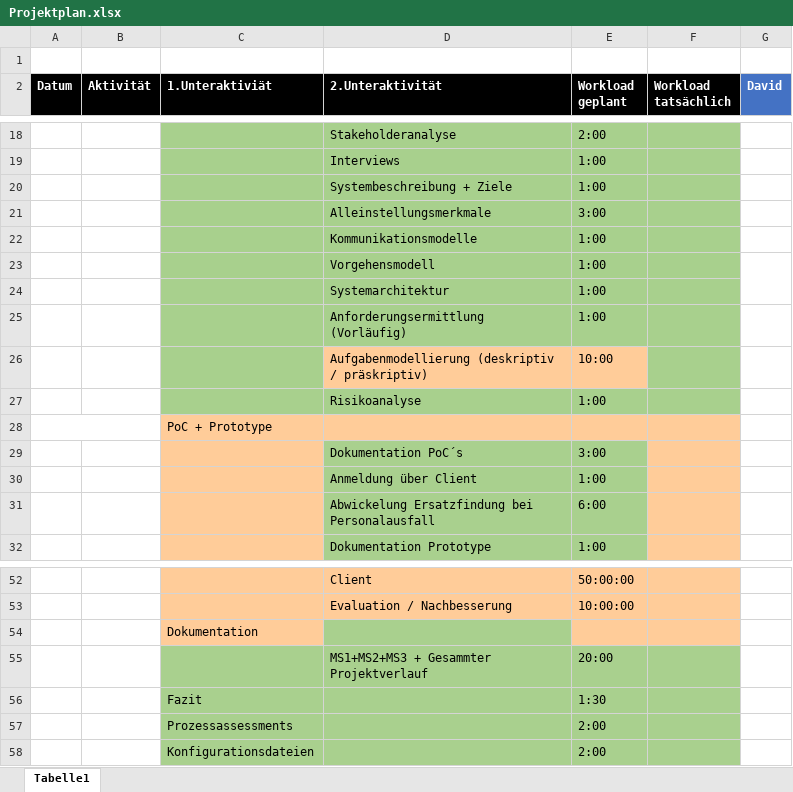
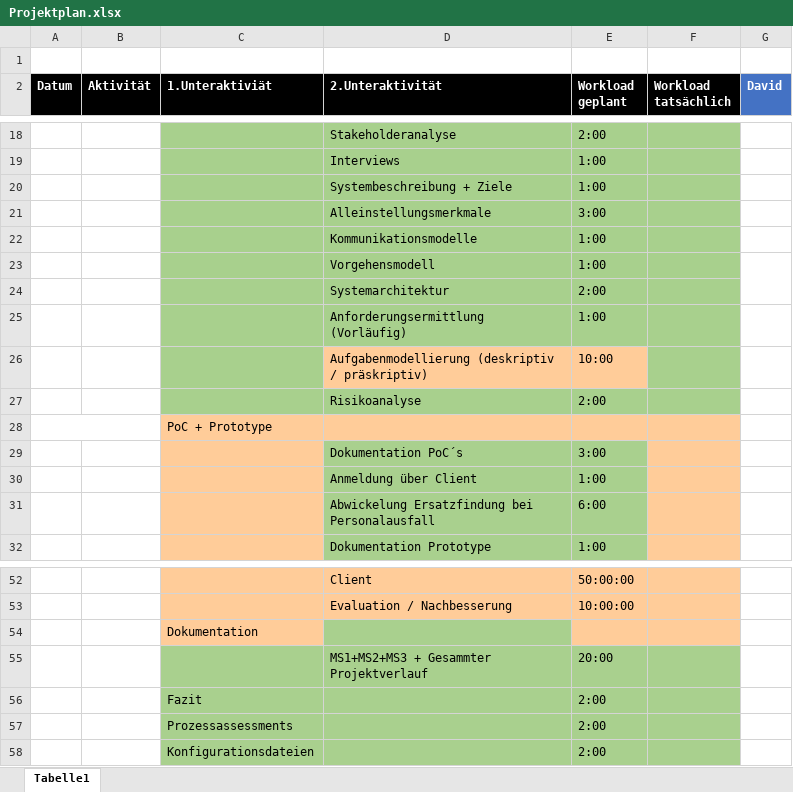
Before and after one commit to DavidJOV/EISWS18-19JovanoskiSchroeder, an Excel workbook: MS1/Konzept/Projektplan.xlsx, sheet Tabelle1, drawn as a sheet; only a part is shown, gaps mark what is left out; values as stored, in another font and other column widths than the file's, no borders; the diff covers the shown part only; the diff names each change by its address in the sheet, - before the commit and + after, or states it on an @@ line.

```diff
--- a/MS1/Konzept/Projektplan.xlsx (sheet Tabelle1)
+++ b/MS1/Konzept/Projektplan.xlsx (sheet Tabelle1)
-E24 (Workload geplant): 1:00
+E24 (Workload geplant): 2:00
-E27 (Workload geplant): 1:00
+E27 (Workload geplant): 2:00
-E56 (Workload geplant): 1:30
+E56 (Workload geplant): 2:00
```
Also changed, not shown: 10 edited cells elsewhere in this sheet.
